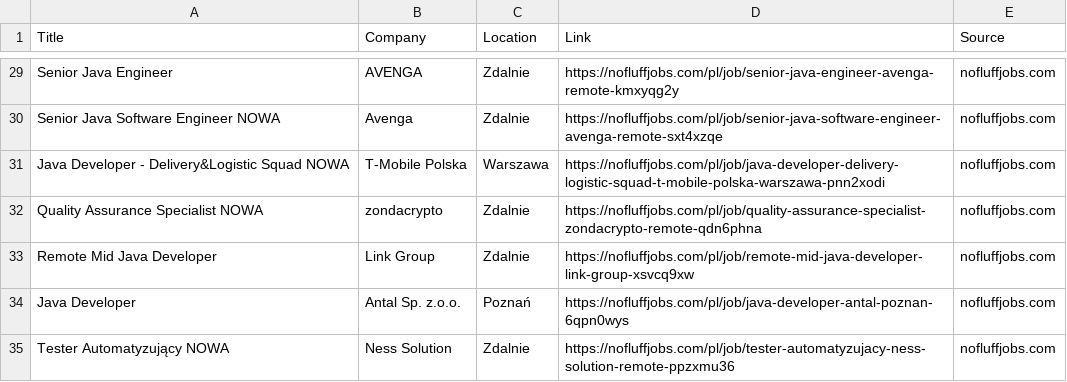
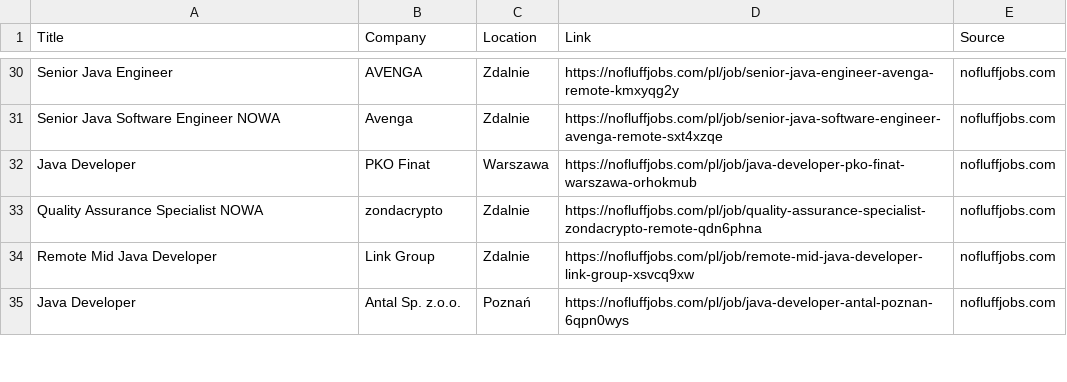
Before and after one commit to wkktoria/Pracus, a CSV file: job_offers.csv, drawn as a sheet; only a part is shown, gaps mark what is left out; the diff covers the shown part only.

Commit message:
Scrap data and show GUI

```diff
--- a/job_offers.csv
+++ b/job_offers.csv
@@ -30,3 +31,3 @@ Senior Java Engineer,AVENGA,Zdalnie,https://nofluffjobs.com/pl/job/senior-java-e
 Senior Java Software Engineer  NOWA,Avenga,Zdalnie,https://nofluffjobs.com/pl/job/senior-java-software-engineer-avenga-remote-sxt4xzqe,nofluffjobs.com
-Java Developer - Delivery&Logistic Squad  NOWA,T-Mobile Polska,Warszawa,https://nofluffjobs.com/pl/job/java-developer-delivery-logistic-squad-t-mobile-polska-warszawa-pnn2xodi,nofluffjobs.com
+Java Developer,PKO Finat,Warszawa,https://nofluffjobs.com/pl/job/java-developer-pko-finat-warszawa-orhokmub,nofluffjobs.com
 Quality Assurance Specialist  NOWA,zondacrypto,Zdalnie,https://nofluffjobs.com/pl/job/quality-assurance-specialist-zondacrypto-remote-qdn6phna,nofluffjobs.com
@@ -34,2 +35 @@ Remote Mid Java Developer,Link Group,Zdalnie,https://nofluffjobs.com/pl/job/remo
 Java Developer,Antal Sp. z.o.o.,Poznań,https://nofluffjobs.com/pl/job/java-developer-antal-poznan-6qpn0wys,nofluffjobs.com
-Tester Automatyzujący  NOWA,Ness Solution,Zdalnie,https://nofluffjobs.com/pl/job/tester-automatyzujacy-ness-solution-remote-ppzxmu36,nofluffjobs.com
```
Also changed, not shown: 3 added rows and 4 moved rows elsewhere in this file, 5 other files.
